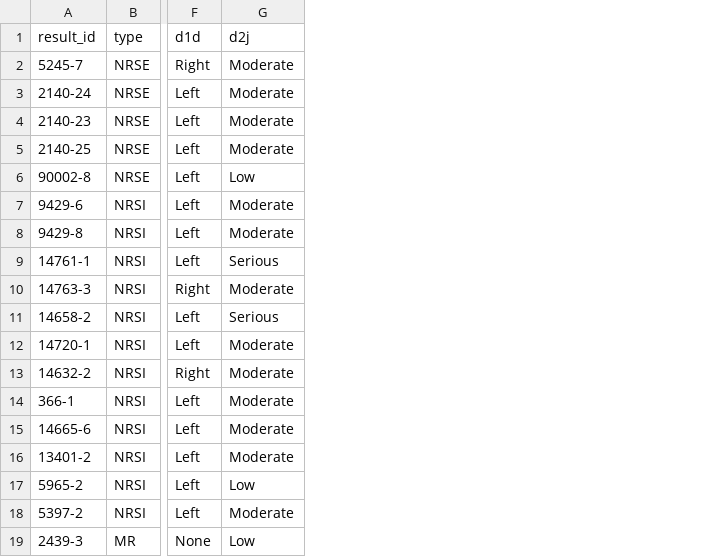
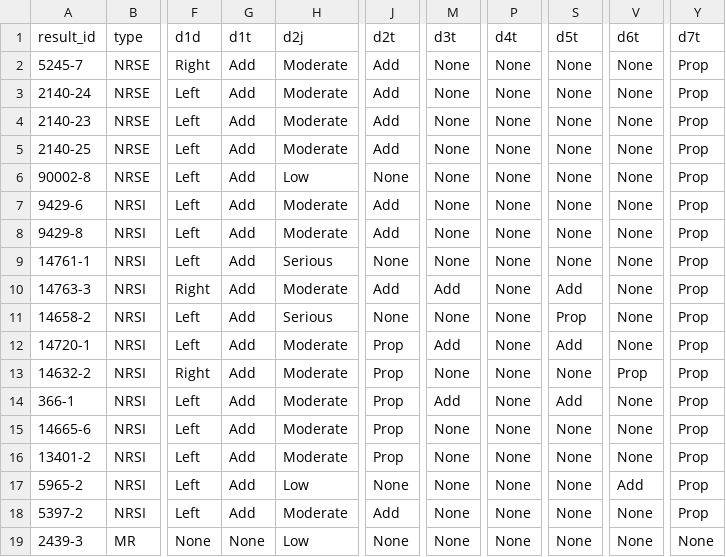
Before and after one commit to mcguinlu/thesis, a CSV file: turner_bias/real_example_rob.csv, drawn as a sheet; only a part is shown, gaps mark what is left out; the diff names each change by its address in the sheet, - before the commit and + after, or states it on an @@ line.

```diff
--- a/turner_bias/real_example_rob.csv
+++ b/turner_bias/real_example_rob.csv
+column G (d1t), rows 2-19: Add | Add | Add | Add | Add | Add | Add | Add | Add | Add | Add | Add | Add | Add | Add | Add | Add | None
+column J (d2t), rows 2-19: Add | Add | Add | Add | None | Add | Add | None | Add | None | Prop | Prop | Prop | Prop | Prop | None | Add | None
+column M (d3t), rows 2-19: None | None | None | None | None | None | None | None | Add | None | Add | None | Add | None | None | None | None | None
+column P (d4t), rows 2-19: all None
+column S (d5t), rows 2-19: None | None | None | None | None | None | None | None | Add | Prop | Add | None | Add | None | None | None | None | None
+column V (d6t), rows 2-19: None | None | None | None | None | None | None | None | None | None | None | Prop | None | None | None | Add | None | None
+column Y (d7t), rows 2-19: Prop | Prop | Prop | Prop | Prop | Prop | Prop | Prop | Prop | Prop | Prop | Prop | Prop | Prop | Prop | Prop | Prop | None
```
Also changed, not shown: data/table_words/followUptable.csv, data/words/words.csv, 17 other files.
